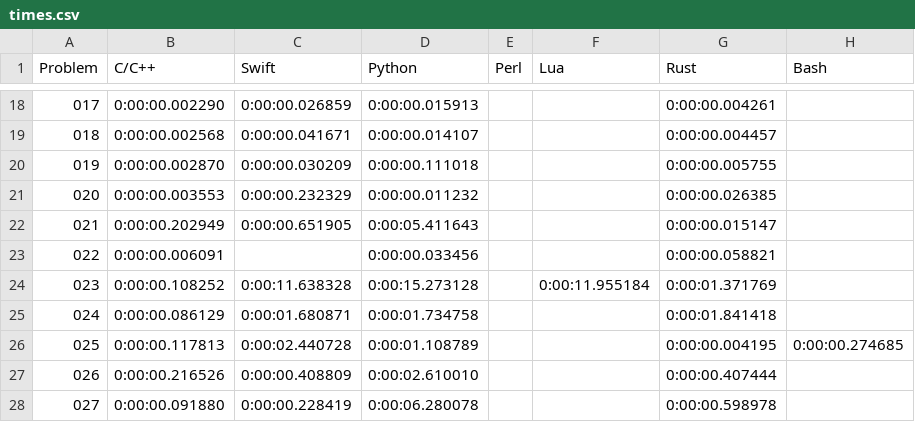
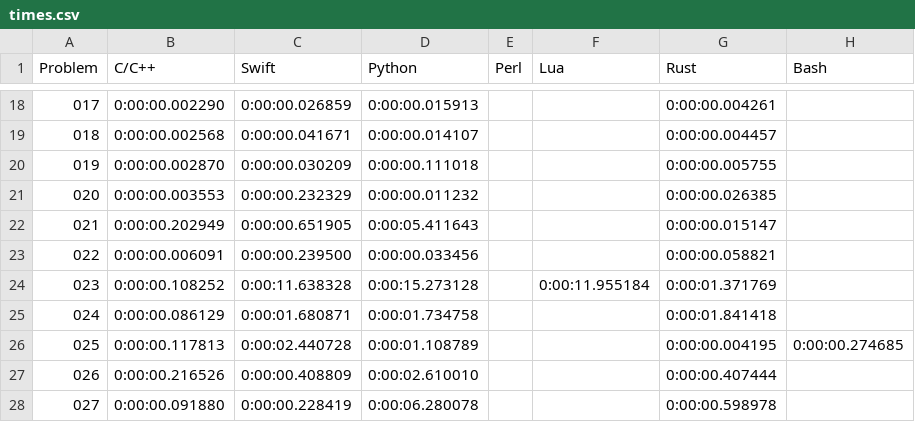
Before and after one commit to mryingster/ProjectEuler, a CSV file: times.csv, drawn as a sheet; only a part is shown, gaps mark what is left out.

Commit message:
Adding solutino for problem 22 in Swift.

```diff
--- a/times.csv
+++ b/times.csv
@@ -22,3 +22,3 @@ Problem,C/C++,Swift,Python,Perl,Lua,Rust,Bash
 021,0:00:00.202949,0:00:00.651905,0:00:05.411643,,,0:00:00.015147,
-022,0:00:00.006091,,0:00:00.033456,,,0:00:00.058821,
+022,0:00:00.006091,0:00:00.239500,0:00:00.033456,,,0:00:00.058821,
 023,0:00:00.108252,0:00:11.638328,0:00:15.273128,,0:00:11.955184,0:00:01.371769,
```
Also changed, not shown: 1 other file.
